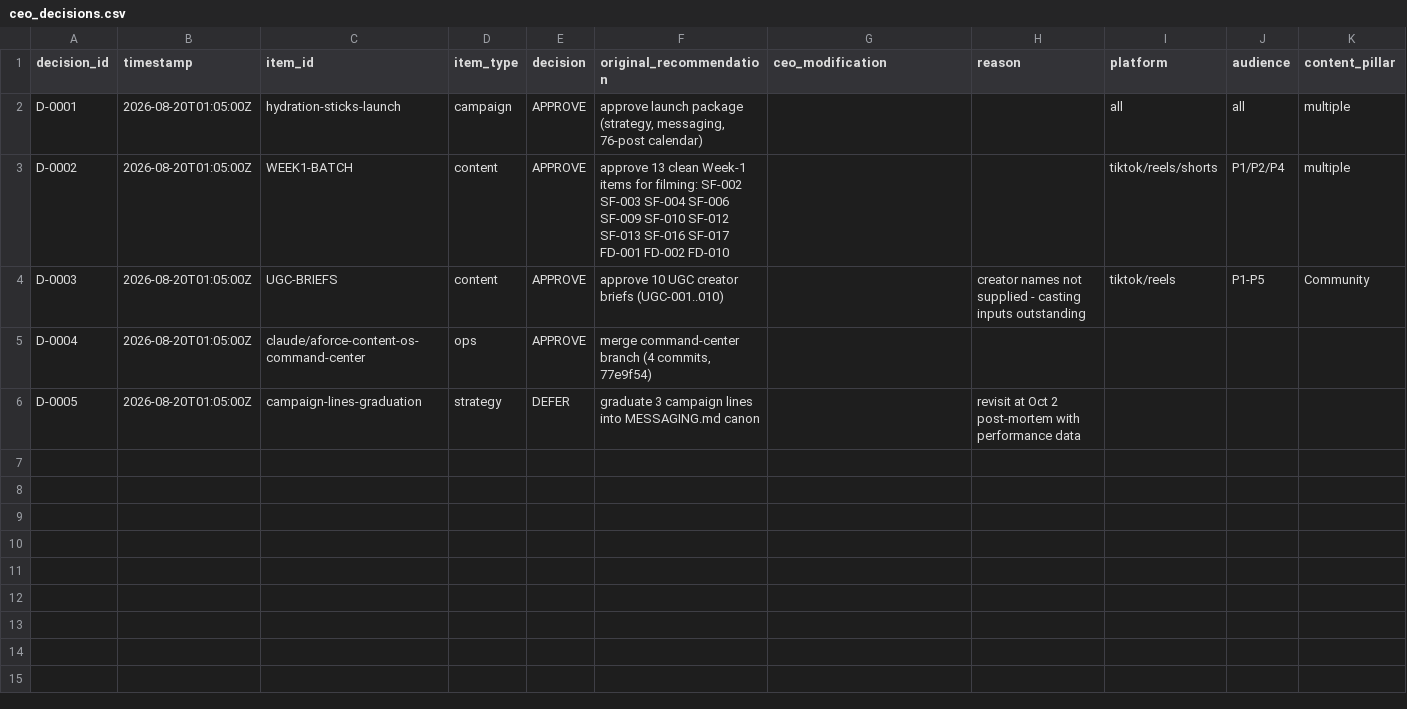
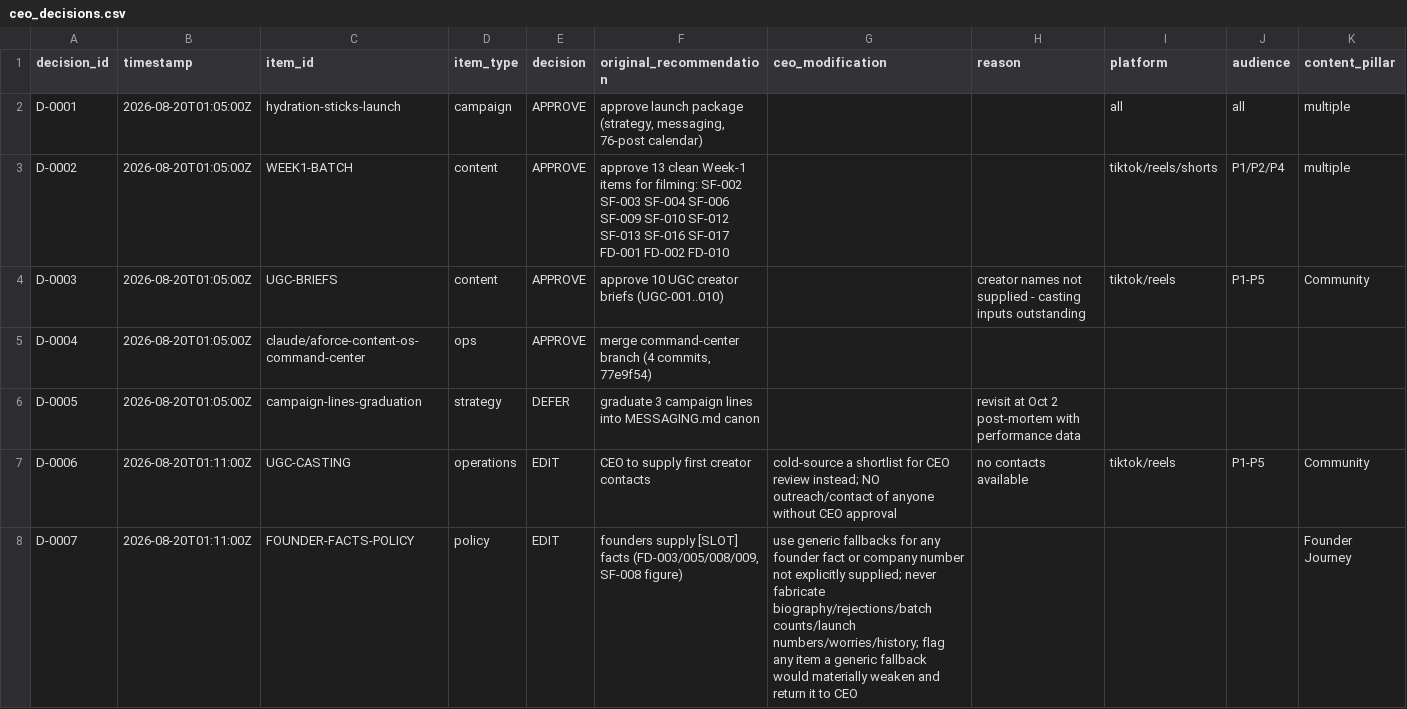
Before and after one commit to brandburrell2026/AForce-Command, a CSV file: aforce-content-team/data/ceo_decisions.csv, drawn as a sheet; only a part is shown; rows hold the shown columns only; the diff names each change by its address in the sheet, - before the commit and + after, or states it on an @@ line.

```diff
--- a/aforce-content-team/data/ceo_decisions.csv
+++ b/aforce-content-team/data/ceo_decisions.csv
+row 7: D-0006 | 2026-08-20T01:11:00Z | UGC-CASTING | operations | EDIT | CEO to supply first creator contacts | cold-source a shortlist for CEO review instead; NO outreach/contact of anyone without CEO approval | no contacts available | tiktok/reels | P1-P5 | Community
+row 8: D-0007 | 2026-08-20T01:11:00Z | FOUNDER-FACTS-POLICY | policy | EDIT | founders supply [SLOT] facts (FD-003/005/008/009, SF-008 figure) | use generic fallbacks for any founder fact or company number not explicitly supplied; never fabricate biography/rejections/batch counts/launch numbers/worries/history; flag any item a generic fallback would materially weaken and return it to CEO |  |  |  | Founder Journey
```
Also changed, not shown: aforce-content-team/data/content_database.csv, 7 other files.
